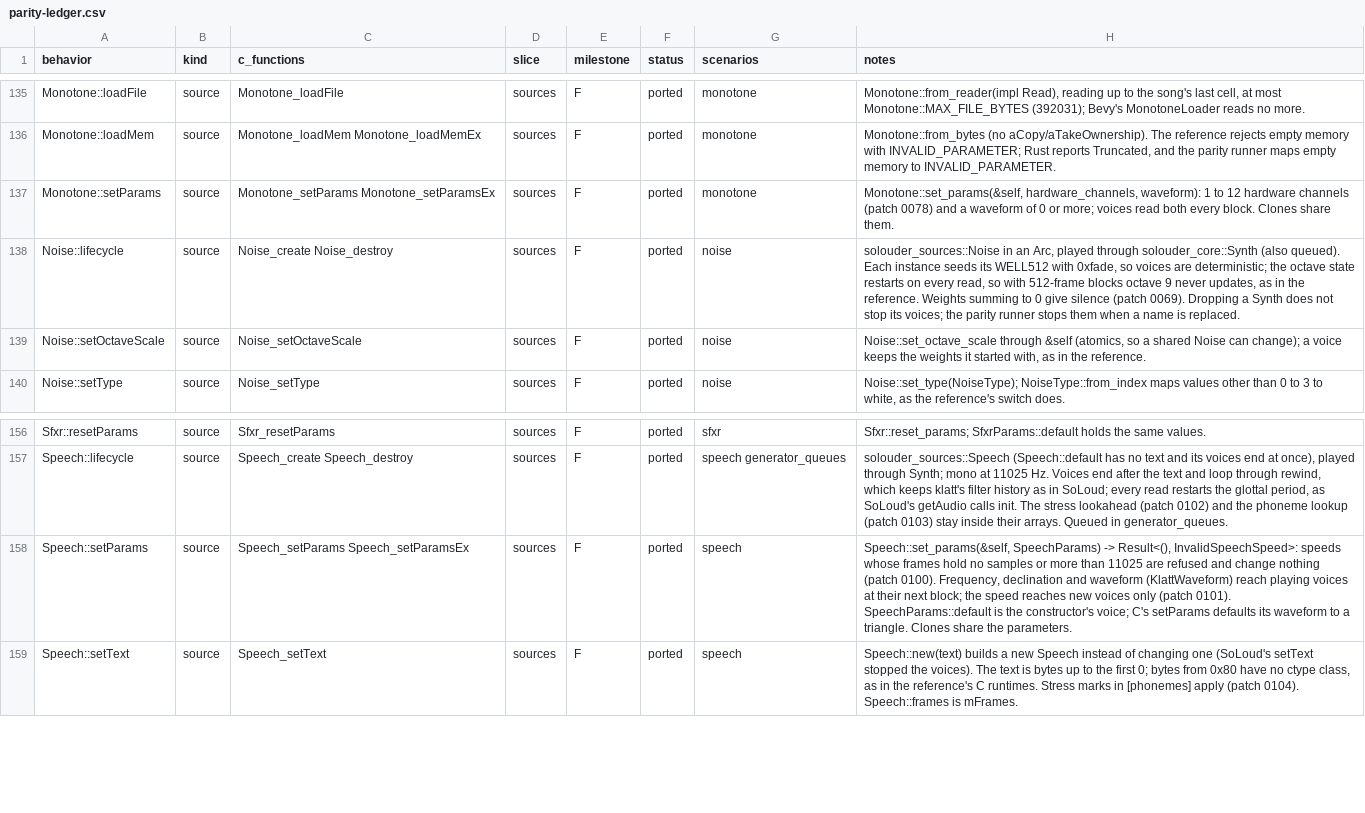
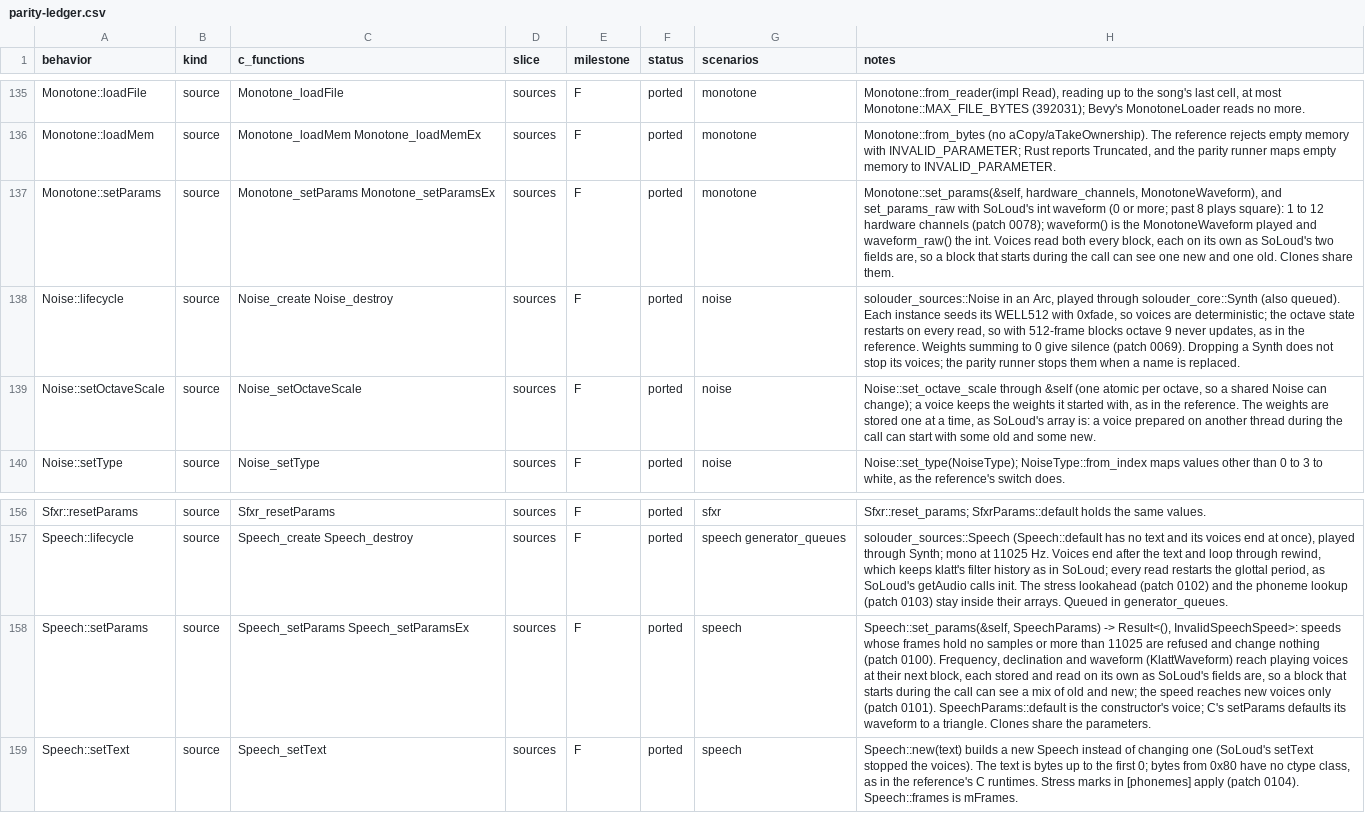
Before and after one commit to GabaCool-Games/SoLouder, a CSV file: docs/parity-ledger.csv, drawn as a sheet; only a part is shown, gaps mark what is left out; the diff names each change by its address in the sheet, - before the commit and + after, or states it on an @@ line.

Commit message:
Sources review fixes: a typed Monotone waveform, the generator seek's cost and live parameters landing field by field in the docs, and the milestone F API changes
MonotoneWaveform names SoLoud's nine waveforms: Monotone::set_params takes one and waveform returns the one played; set_params_raw and waveform_raw keep SoLoud's int, which the parity runner and MonotoneSettings use. Port-status records the generic generator seek rendering the whole distance on the audio thread (Real-time coverage, next to the stream seeks), that Speech's, Monotone's and Noise's multi-field parameters land one field at a time as in SoLoud, and how to migrate to AudioClip::duration_seconds returning an Option, Ay::chip_type returning an AyChipType and the Monotone waveform enum.

```diff
--- a/docs/parity-ledger.csv
+++ b/docs/parity-ledger.csv
-H137 (notes): Monotone::set_params(&self, hardware_channels, waveform): 1 to 12 hardware channels (patch 0078) and a waveform of 0 or more; voices read both every block. Clones share…
+H137 (notes): Monotone::set_params(&self, hardware_channels, MonotoneWaveform), and set_params_raw with SoLoud's int waveform (0 or more; past 8 plays square): 1 to 12 hardware channels (patch 0078); waveform() is the MonotoneWaveform played and waveform_raw() the int. Voices read both every block, each on its own as SoLoud's two fields are, so a block that starts during the call can see one new and one old. Clones share…
-H139 (notes): …through &self (atomics, so a shared Noise can change); a voice keeps the weights it started with, as in the reference.
+H139 (notes): …through &self (one atomic per octave, so a shared Noise can change); a voice keeps the weights it started with, as in the reference. The weights are stored one at a time, as SoLoud's array is: a voice prepared on another thread during the call can start with some old and some new.
-H158 (notes): …their next block; the speed…
+H158 (notes): …their next block, each stored and read on its own as SoLoud's fields are, so a block that starts during the call can see a mix of old and new; the speed…
```
Also changed, not shown: 11 other files.
